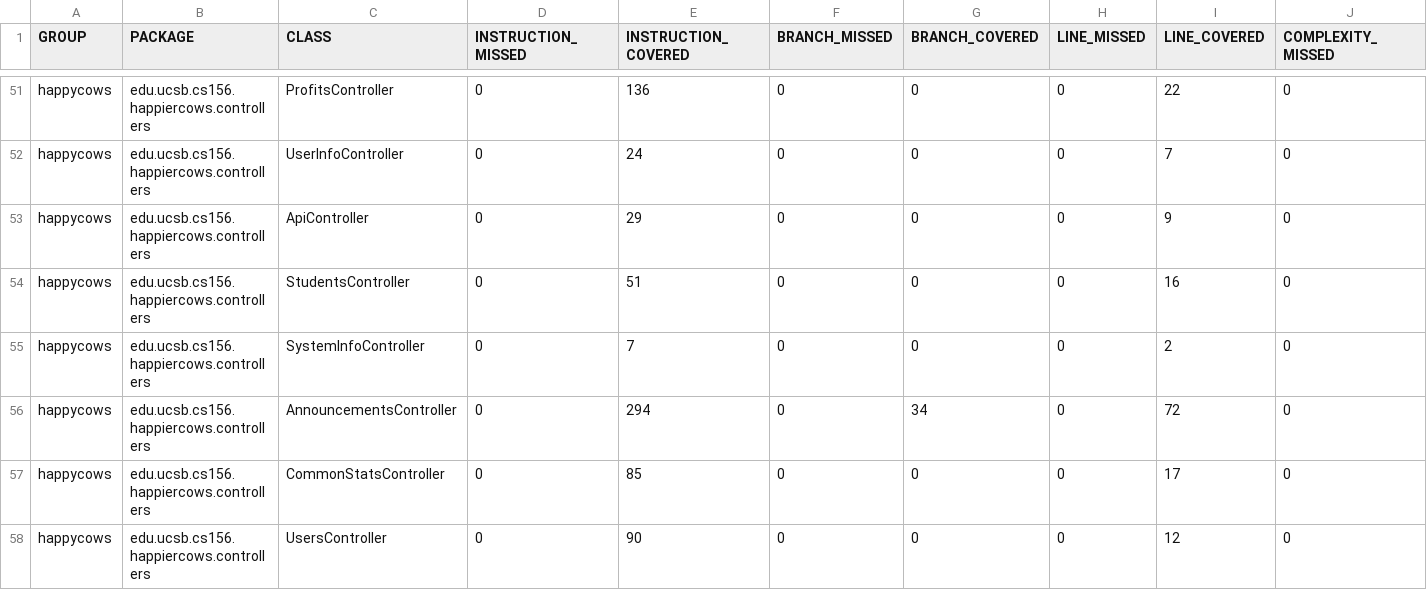
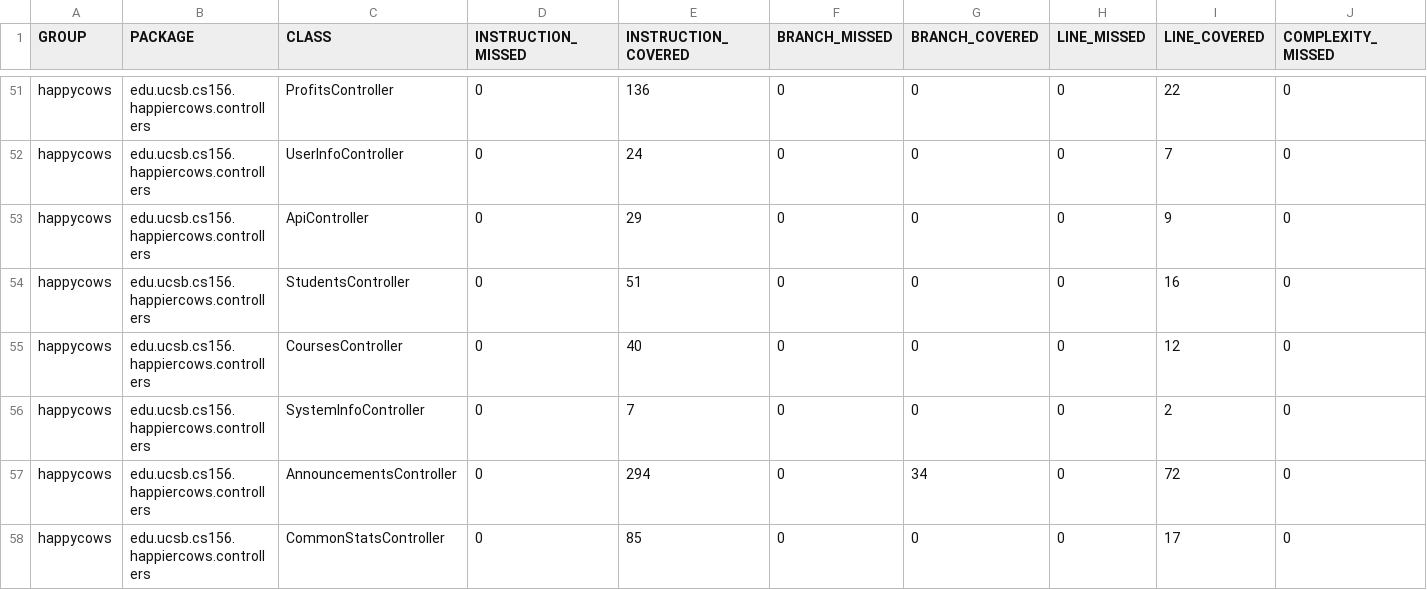
Before and after one commit to ucsb-cs156-f24/proj-happycows-f24-09, a CSV file: prs/42/jacoco/jacoco.csv, drawn as a sheet; only a part is shown, gaps mark what is left out; the shorter side is filled out with more unchanged rows; rows hold the shown columns only; the diff names each change by its address in the sheet, - before the commit and + after, or states it on an @@ line.

Commit message:
Deploying to gh-pages from @ ucsb-cs156-f24/proj-happycows-f24-09@abd346dee57b9d810a9e1d473978320877f0b909 🚀

```diff
--- a/prs/42/jacoco/jacoco.csv
+++ b/prs/42/jacoco/jacoco.csv
+row 55: happycows | edu.ucsb.cs156.happiercows.controllers | CoursesController | 0 | 40 | 0 | 0 | 0 | 12 | 0
```
Also changed, not shown: 8 other files.
